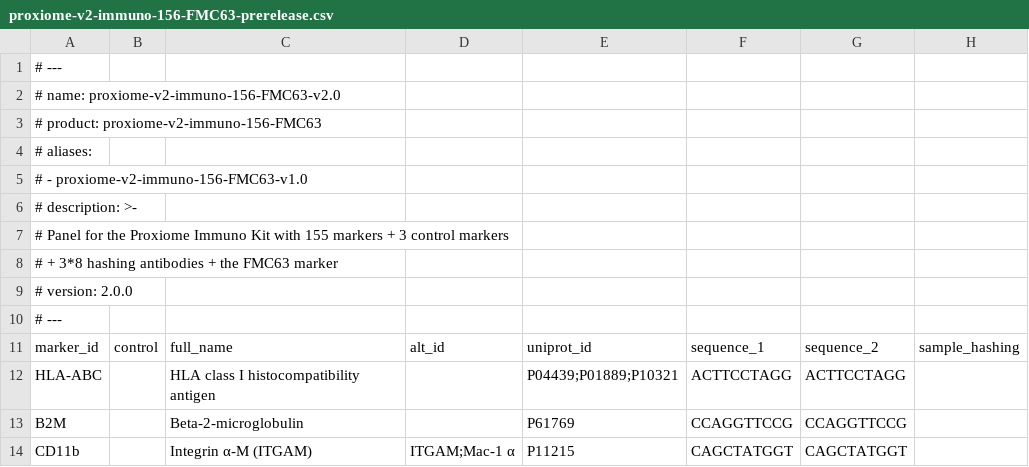
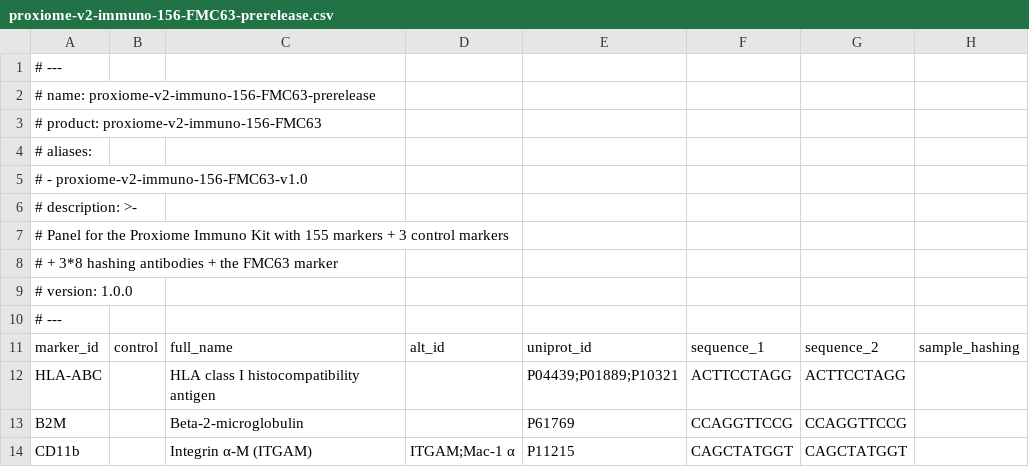
Before and after one commit to PixelgenTechnologies/pixelator, a CSV file: src/pixelator/pna/resources/panels/proxiome-v2-immuno-156-FMC63-prerelease.csv, drawn as a sheet; only a part is shown.

```diff
--- a/src/pixelator/pna/resources/panels/proxiome-v2-immuno-156-FMC63-prerelease.csv
+++ b/src/pixelator/pna/resources/panels/proxiome-v2-immuno-156-FMC63-prerelease.csv
@@ -1,3 +1,3 @@
 # ---
-# name: proxiome-v2-immuno-156-FMC63-v2.0
+# name: proxiome-v2-immuno-156-FMC63-prerelease
 # product: proxiome-v2-immuno-156-FMC63
@@ -8,3 +8,3 @@
 #     + 3*8 hashing antibodies + the FMC63 marker
-# version: 2.0.0
+# version: 1.0.0
 # ---
```
Also changed, not shown: src/pixelator/pna/resources/panels/proxiome-v2-immuno-155-prerelease.csv, src/pixelator/pna/resources/panels/proxiome-v2-immuno-156-FLAG-prerelease.csv, 1 other file.
